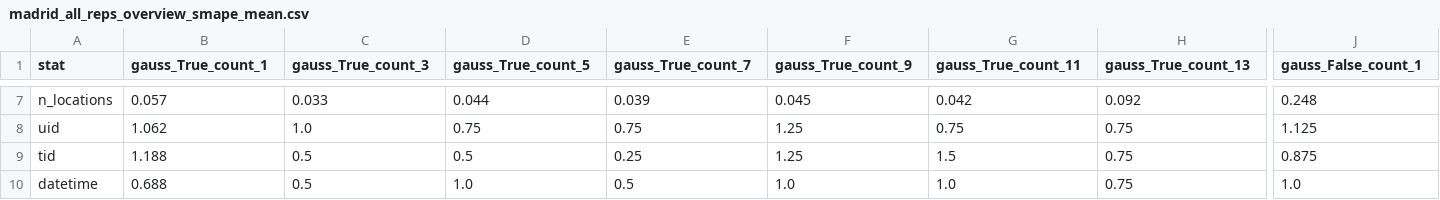
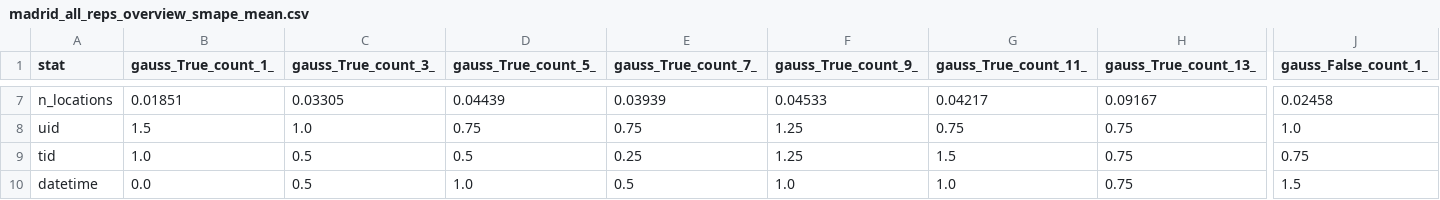
Before and after one commit to schtega/dp_mobility_report, a CSV file: evaluation/delta_results/tables/madrid/madrid_all_reps_overview_smape_mean.csv, drawn as a sheet; only a part is shown, gaps mark what is left out; the diff covers the shown part only; the diff names each change by its address in the sheet, - before the commit and + after, or states it on an @@ line.

```diff
--- a/evaluation/delta_results/tables/madrid/madrid_all_reps_overview_smape_mean.csv
+++ b/evaluation/delta_results/tables/madrid/madrid_all_reps_overview_smape_mean.csv
-B1: gauss_True_count_1
+B1: gauss_True_count_1_
-C1: gauss_True_count_3
+C1: gauss_True_count_3_
-D1: gauss_True_count_5
+D1: gauss_True_count_5_
-E1: gauss_True_count_7
+E1: gauss_True_count_7_
-F1: gauss_True_count_9
+F1: gauss_True_count_9_
-G1: gauss_True_count_11
+G1: gauss_True_count_11_
-H1: gauss_True_count_13
+H1: gauss_True_count_13_
-J1: gauss_False_count_1
+J1: gauss_False_count_1_
-B7 (gauss_True_count_1_): 0.057
+B7 (gauss_True_count_1_): 0.01851
-C7 (gauss_True_count_3_): 0.033
+C7 (gauss_True_count_3_): 0.03305
-D7 (gauss_True_count_5_): 0.044
+D7 (gauss_True_count_5_): 0.04439
-E7 (gauss_True_count_7_): 0.039
+E7 (gauss_True_count_7_): 0.03939
-F7 (gauss_True_count_9_): 0.045
+F7 (gauss_True_count_9_): 0.04533
-G7 (gauss_True_count_11_): 0.042
+G7 (gauss_True_count_11_): 0.04217
-H7 (gauss_True_count_13_): 0.092
+H7 (gauss_True_count_13_): 0.09167
-J7 (gauss_False_count_1_): 0.248
+J7 (gauss_False_count_1_): 0.02458
-B8 (gauss_True_count_1_): 1.062
+B8 (gauss_True_count_1_): 1.5
-J8 (gauss_False_count_1_): 1.125
+J8 (gauss_False_count_1_): 1.0
-B9 (gauss_True_count_1_): 1.188
+B9 (gauss_True_count_1_): 1.0
-J9 (gauss_False_count_1_): 0.875
+J9 (gauss_False_count_1_): 0.75
-B10 (gauss_True_count_1_): 0.688
+B10 (gauss_True_count_1_): 0.0
-J10 (gauss_False_count_1_): 1.0
+J10 (gauss_False_count_1_): 1.5
```
Also changed, not shown: 161 edited cells elsewhere in this file, evaluation/delta_results/tables/berlin/berlin_all_reps_overview_smape_mean.csv, evaluation/delta_results/tables/berlin/berlin_all_reps_overview_smape_std.csv, 6 other files.
